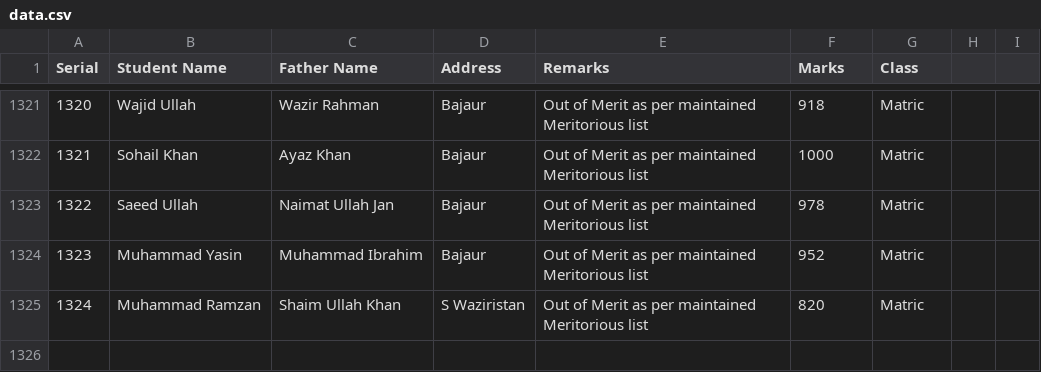
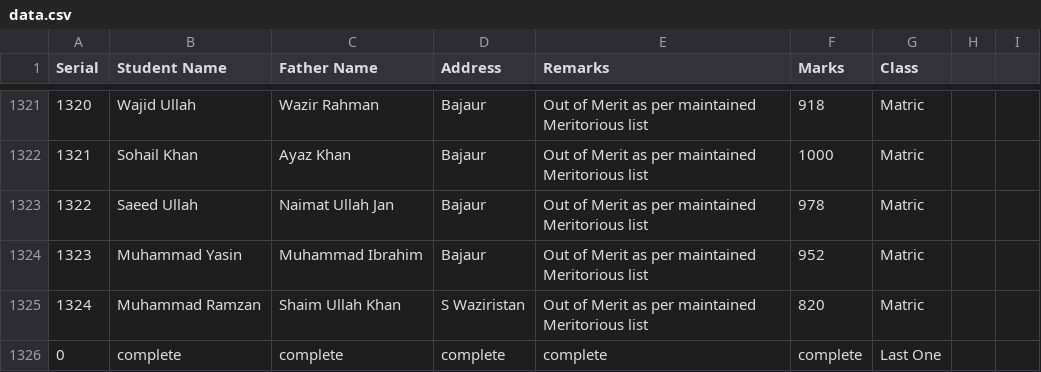
Before and after one commit to sothedgov-code/PEEF-Rejected-Applications-for-the-Year-2024-25, a CSV file: data.csv, drawn as a sheet; only a part is shown, gaps mark what is left out.

```diff
--- a/data.csv
+++ b/data.csv
@@ -1325 +1325,2 @@ Serial,Student Name,Father Name,Address,Remarks,Marks,Class
 1324,Muhammad Ramzan,Shaim Ullah Khan,S Waziristan,Out of Merit as per maintained Meritorious list,820,Matric
+0,complete,complete,complete,complete,complete,Last One
```
